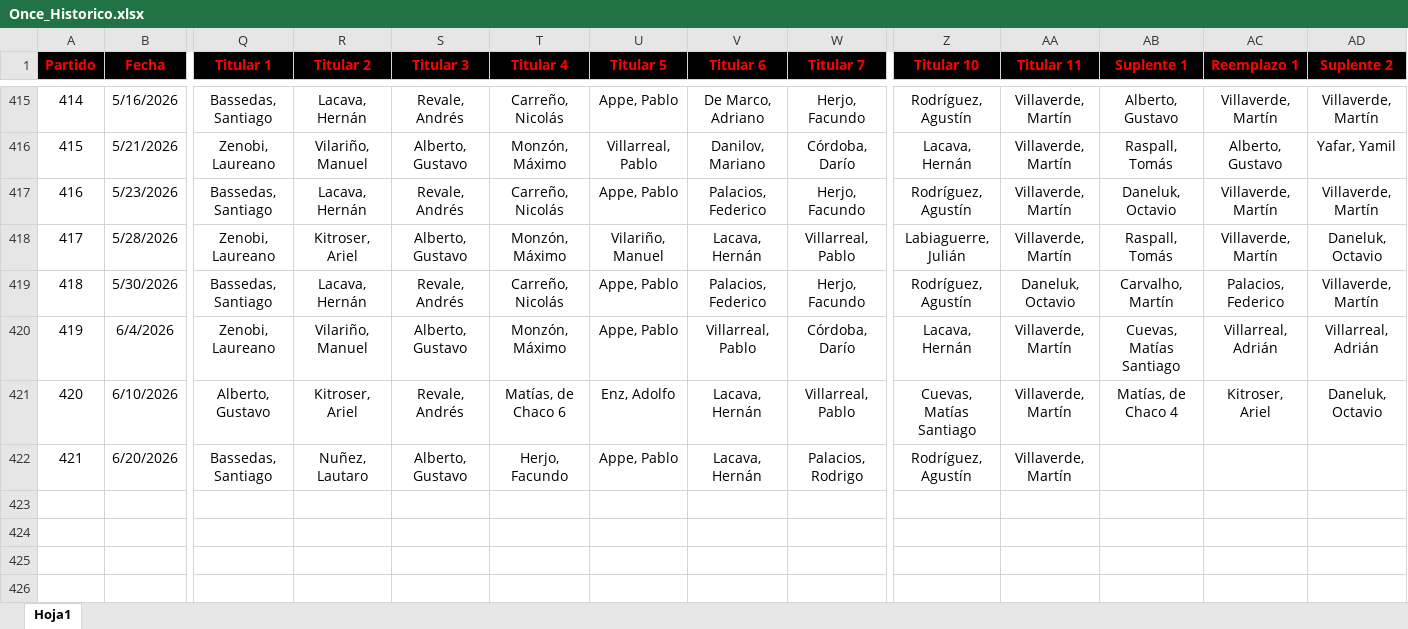
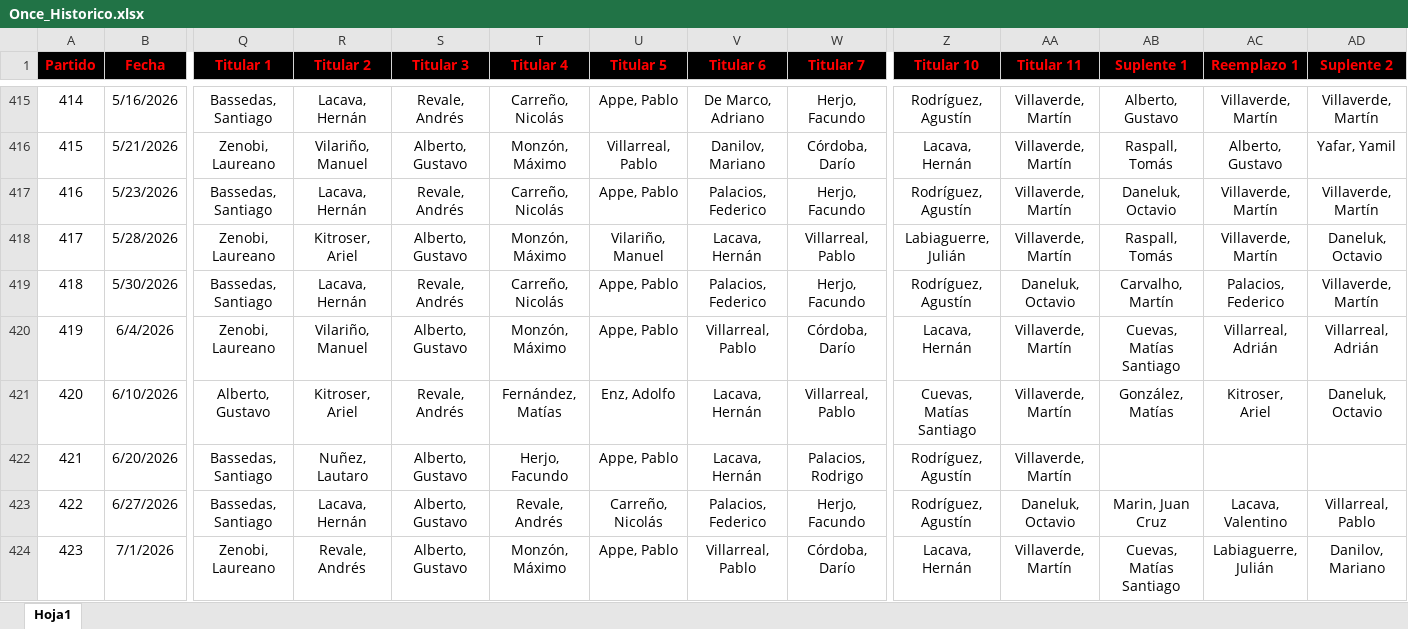
Before and after one commit to nicolascarreno/Brumario, an Excel workbook: backend/src/db/Once_Historico.xlsx, sheet Hoja1, drawn as a sheet; only a part is shown, gaps mark what is left out; values as stored, in another font and other column widths than the file's, no borders; rows hold the shown columns only; the diff names each change by its address in the sheet, - before the commit and + after, or states it on an @@ line.

```diff
--- a/backend/src/db/Once_Historico.xlsx (sheet Hoja1)
+++ b/backend/src/db/Once_Historico.xlsx (sheet Hoja1)
-T421 (Titular 4): Matías, de Chaco 6
+T421 (Titular 4): Fernández, Matías
-AB421 (Suplente 1): Matías, de Chaco 4
+AB421 (Suplente 1): González, Matías
+row 423: 422 | 6/27/2026 | Bassedas, Santiago | Lacava, Hernán | Alberto, Gustavo | Revale, Andrés | Carreño, Nicolás | Palacios, Federico | Herjo, Facundo | Rodríguez, Agustín | Daneluk, Octavio | Marin, Juan Cruz | Lacava, Valentino | Villarreal, Pablo
+row 424: 423 | 7/1/2026 | Zenobi, Laureano | Revale, Andrés | Alberto, Gustavo | Monzón, Máximo | Appe, Pablo | Villarreal, Pablo | Córdoba, Darío | Lacava, Hernán | Villaverde, Martín | Cuevas, Matías Santiago | Labiaguerre, Julián | Danilov, Mariano
```
Also changed, not shown: backend/src/db/Jugadores_Historico.xlsx.
